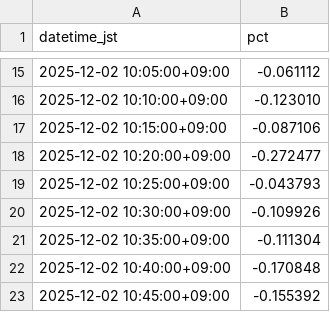
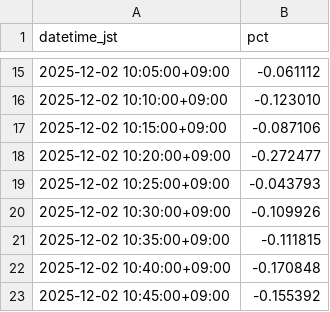
Before and after one commit to SakuraIndex/RETAIL-7, a CSV file: docs/outputs/retail_7_intraday.csv, drawn as a sheet; only a part is shown, gaps mark what is left out.

```diff
--- a/docs/outputs/retail_7_intraday.csv
+++ b/docs/outputs/retail_7_intraday.csv
@@ -20,3 +20,3 @@ datetime_jst,pct
 2025-12-02 10:30:00+09:00,-0.109926
-2025-12-02 10:35:00+09:00,-0.111304
+2025-12-02 10:35:00+09:00,-0.111815
 2025-12-02 10:40:00+09:00,-0.170848
```
Also changed, not shown: 2 other files.
